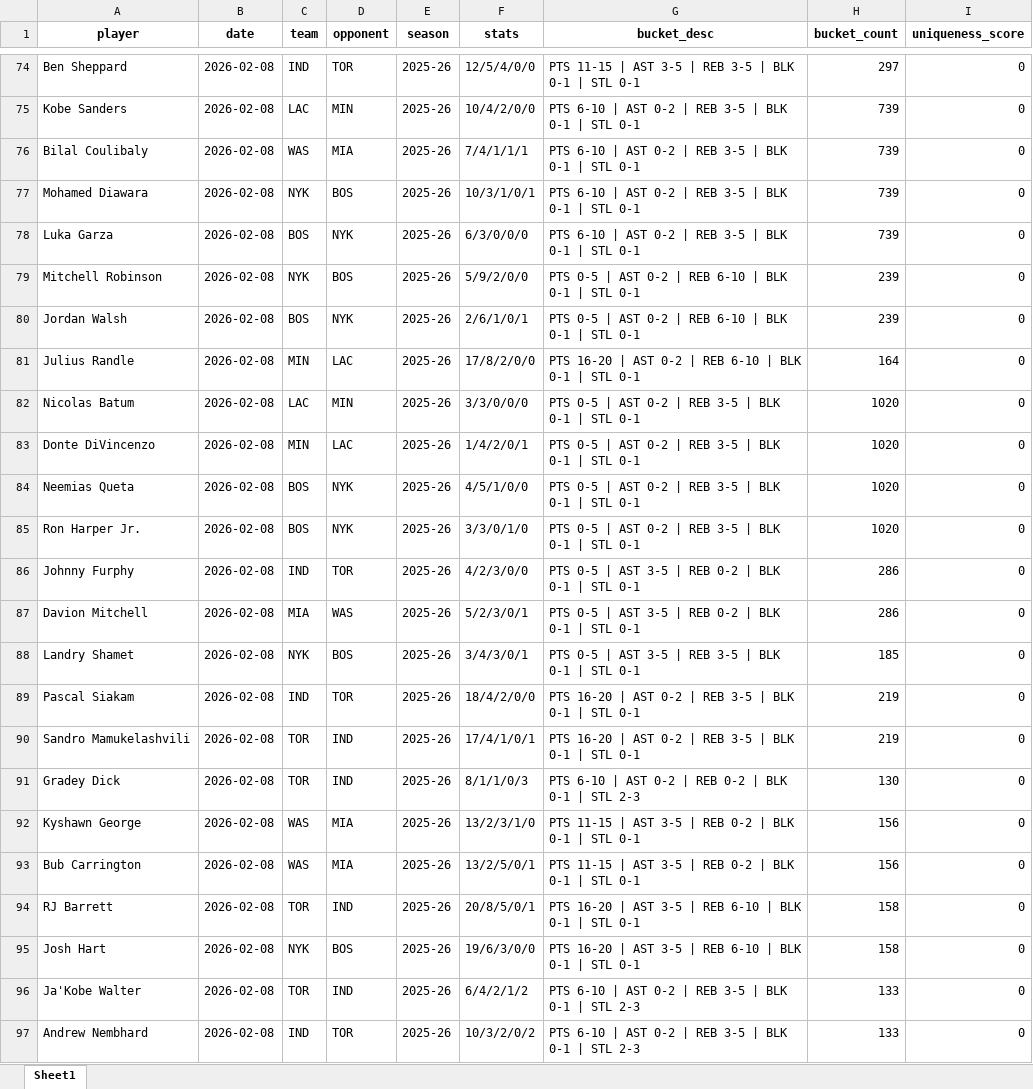
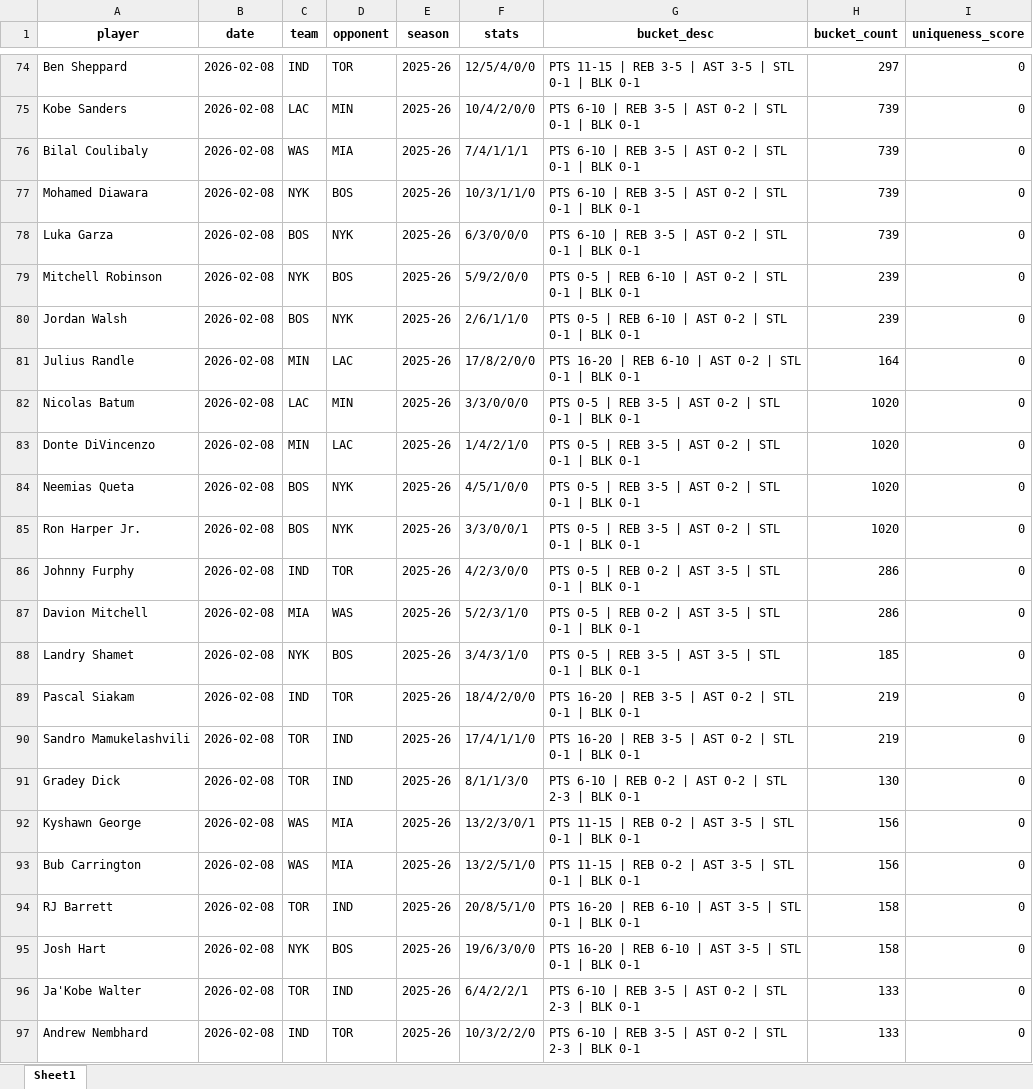
Before and after one commit to dpg326/uniqorn, an Excel workbook: uniqorn-frontend/public/data/Most_Recent_Games_Master.xlsx, sheet Sheet1, drawn as a sheet; only a part is shown, gaps mark what is left out; values as stored, in another font and other column widths than the file's, no borders; the diff covers the shown part only; the diff names each change by its address in the sheet, - before the commit and + after, or states it on an @@ line.

```diff
--- a/uniqorn-frontend/public/data/Most_Recent_Games_Master.xlsx (sheet Sheet1)
+++ b/uniqorn-frontend/public/data/Most_Recent_Games_Master.xlsx (sheet Sheet1)
-G74 (bucket_desc): …11-15 | AST 3-5 | REB 3-5 | BLK 0-1 | STL 0-1
+G74 (bucket_desc): …11-15 | REB 3-5 | AST 3-5 | STL 0-1 | BLK 0-1
-G75:G78 (bucket_desc): …6-10 | AST 0-2 | REB 3-5 | BLK 0-1 | STL 0-1
+G75:G78 (bucket_desc): …6-10 | REB 3-5 | AST 0-2 | STL 0-1 | BLK 0-1
-F77 (stats): 10/3/1/0/1
+F77 (stats): 10/3/1/1/0
-G79:G80 (bucket_desc): …0-5 | AST 0-2 | REB 6-10 | BLK 0-1 | STL 0-1
+G79:G80 (bucket_desc): …0-5 | REB 6-10 | AST 0-2 | STL 0-1 | BLK 0-1
-F80 (stats): 2/6/1/0/1
+F80 (stats): 2/6/1/1/0
-G81 (bucket_desc): …16-20 | AST 0-2 | REB 6-10 | BLK 0-1 | STL 0-1
+G81 (bucket_desc): …16-20 | REB 6-10 | AST 0-2 | STL 0-1 | BLK 0-1
-G82:G85 (bucket_desc): …0-5 | AST 0-2 | REB 3-5 | BLK 0-1 | STL 0-1
+G82:G85 (bucket_desc): …0-5 | REB 3-5 | AST 0-2 | STL 0-1 | BLK 0-1
-F83 (stats): 1/4/2/0/1
+F83 (stats): 1/4/2/1/0
-F85 (stats): 3/3/0/1/0
+F85 (stats): 3/3/0/0/1
-G86:G87 (bucket_desc): …0-5 | AST 3-5 | REB 0-2 | BLK 0-1 | STL 0-1
+G86:G87 (bucket_desc): …0-5 | REB 0-2 | AST 3-5 | STL 0-1 | BLK 0-1
-F87 (stats): 5/2/3/0/1
+F87 (stats): 5/2/3/1/0
-F88 (stats): 3/4/3/0/1
+F88 (stats): 3/4/3/1/0
-G88 (bucket_desc): …0-5 | AST 3-5 | REB 3-5 | BLK 0-1 | STL 0-1
+G88 (bucket_desc): …0-5 | REB 3-5 | AST 3-5 | STL 0-1 | BLK 0-1
-G89:G90 (bucket_desc): …16-20 | AST 0-2 | REB 3-5 | BLK 0-1 | STL 0-1
+G89:G90 (bucket_desc): …16-20 | REB 3-5 | AST 0-2 | STL 0-1 | BLK 0-1
-F90 (stats): 17/4/1/0/1
+F90 (stats): 17/4/1/1/0
-F91 (stats): 8/1/1/0/3
+F91 (stats): 8/1/1/3/0
-G91 (bucket_desc): …6-10 | AST 0-2 | REB 0-2 | BLK 0-1 | STL 2-3
+G91 (bucket_desc): …6-10 | REB 0-2 | AST 0-2 | STL 2-3 | BLK 0-1
-F92 (stats): 13/2/3/1/0
+F92 (stats): 13/2/3/0/1
-G92:G93 (bucket_desc): …11-15 | AST 3-5 | REB 0-2 | BLK 0-1 | STL 0-1
+G92:G93 (bucket_desc): …11-15 | REB 0-2 | AST 3-5 | STL 0-1 | BLK 0-1
-F93 (stats): 13/2/5/0/1
+F93 (stats): 13/2/5/1/0
-F94 (stats): 20/8/5/0/1
+F94 (stats): 20/8/5/1/0
-G94:G95 (bucket_desc): …16-20 | AST 3-5 | REB 6-10 | BLK 0-1 | STL 0-1
+G94:G95 (bucket_desc): …16-20 | REB 6-10 | AST 3-5 | STL 0-1 | BLK 0-1
-F96 (stats): 6/4/2/1/2
+F96 (stats): 6/4/2/2/1
-G96:G97 (bucket_desc): …6-10 | AST 0-2 | REB 3-5 | BLK 0-1 | STL 2-3
+G96:G97 (bucket_desc): …6-10 | REB 3-5 | AST 0-2 | STL 2-3 | BLK 0-1
-F97 (stats): 10/3/2/0/2
+F97 (stats): 10/3/2/2/0
```
Also changed, not shown: 114 edited cells elsewhere in this sheet, CurrentSeason_UniqornGames_Master.xlsx, Most_Recent_Games_Master.xlsx, 16 other files.
